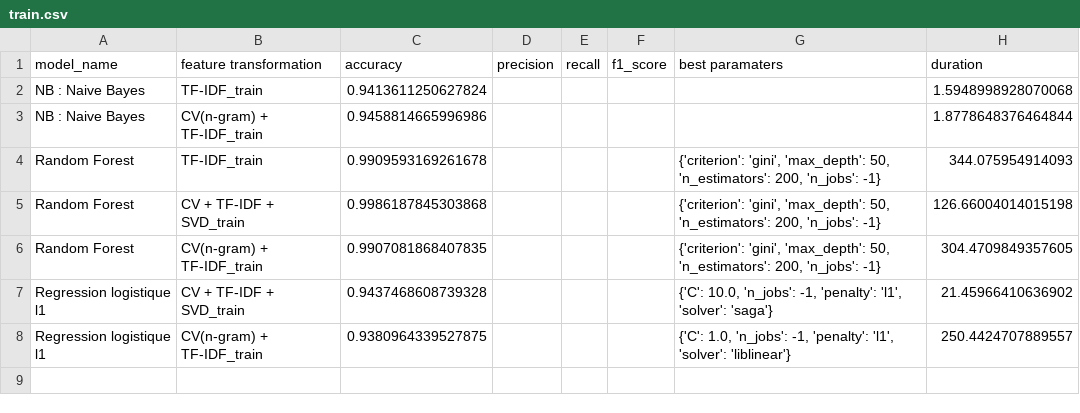
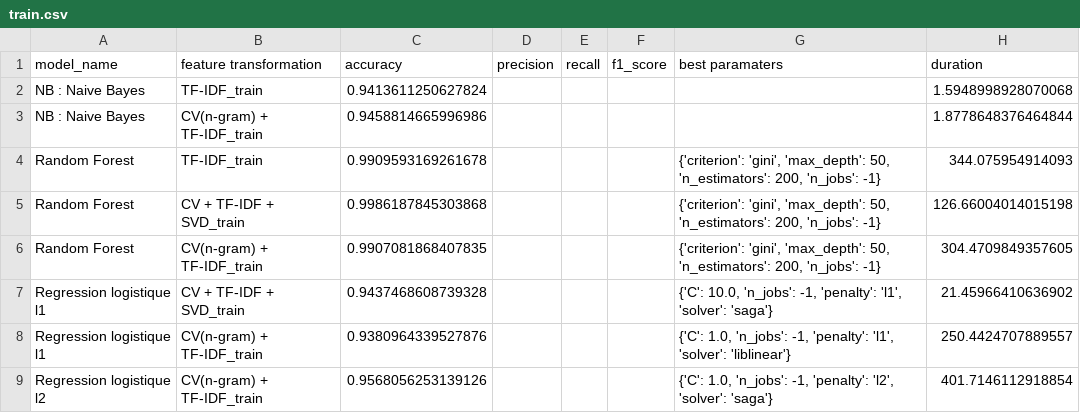
Before and after one commit to Nohossat/Comments-sentiment-analysis, a CSV file: metrics/train.csv, drawn as a sheet.

```diff
--- a/metrics/train.csv
+++ b/metrics/train.csv
@@ -7,2 +7,3 @@ Random Forest,CV(n-gram) + TF-IDF_train,0.9907081868407835,,,,"{'criterion': 'gi
 Regression logistique l1,CV + TF-IDF + SVD_train,0.9437468608739328,,,,"{'C': 10.0, 'n_jobs': -1, 'penalty': 'l1', 'solver': 'saga'}",21.45966410636902
-Regression logistique l1,CV(n-gram) + TF-IDF_train,0.9380964339527875,,,,"{'C': 1.0, 'n_jobs': -1, 'penalty': 'l1', 'solver': 'liblinear'}",250.4424707889557
+Regression logistique l1,CV(n-gram) + TF-IDF_train,0.9380964339527876,,,,"{'C': 1.0, 'n_jobs': -1, 'penalty': 'l1', 'solver': 'liblinear'}",250.4424707889557
+Regression logistique l2,CV(n-gram) + TF-IDF_train,0.9568056253139126,,,,"{'C': 1.0, 'n_jobs': -1, 'penalty': 'l2', 'solver': 'saga'}",401.7146112918854
```
Also changed, not shown: hotel_app/static/data/comments.csv, metrics/test.csv, 10 other files.
